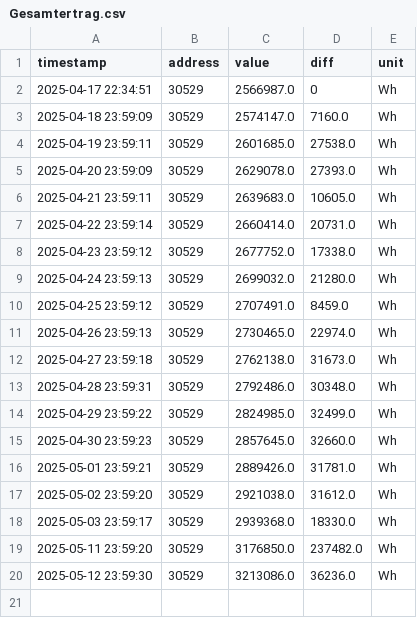
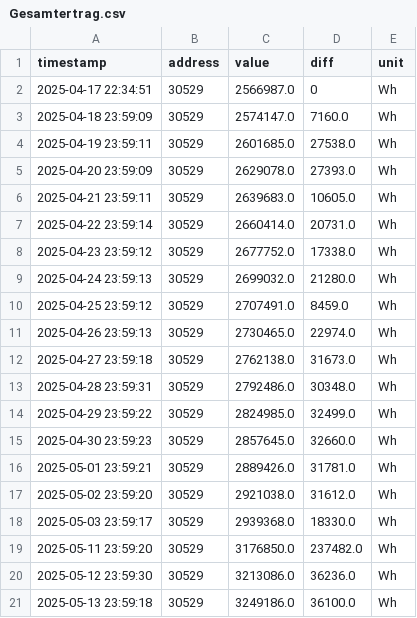
Before and after one commit to rui1610/solar, a CSV file: data/devices/sma/Gesamtertrag.csv, drawn as a sheet; the diff names each change by its address in the sheet, - before the commit and + after, or states it on an @@ line.

Commit message:
updated measurement data 2025-05-13T23:59:22.214791+02:00

```diff
--- a/data/devices/sma/Gesamtertrag.csv
+++ b/data/devices/sma/Gesamtertrag.csv
+row 21: 2025-05-13 23:59:18 | 30529 | 3249186.0 | 36100.0 | Wh
```
Also changed, not shown: data/devices/sma/Tagesertrag.csv, data/devices/sma/Zaehlerstand Bezugszaehler.csv, 4 other files.
